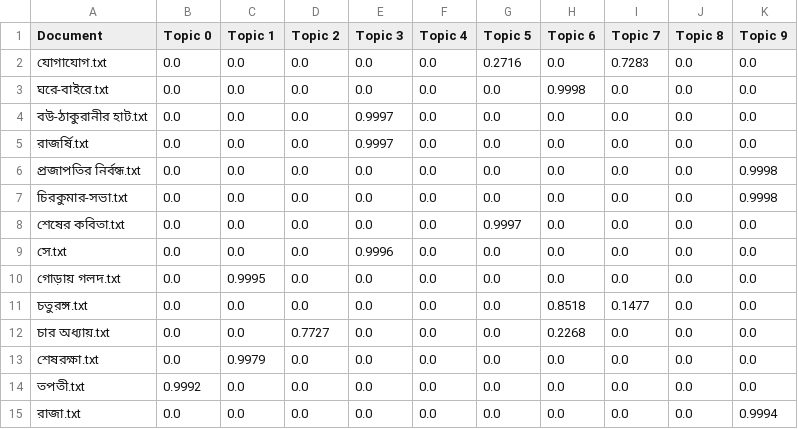
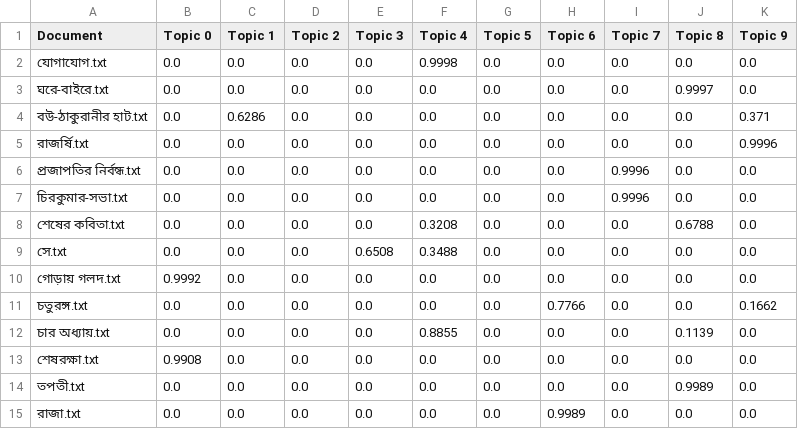
Before and after one commit to vinayakdasgupta/anvay, a CSV file: results/doc_topic_weights.csv, drawn as a sheet; only a part is shown; the diff covers the shown part only.

```diff
--- a/results/doc_topic_weights.csv
+++ b/results/doc_topic_weights.csv
@@ -1,15 +1,15 @@
 Document,Topic 0,Topic 1,Topic 2,Topic 3,Topic 4,Topic 5,Topic 6,Topic 7,Topic 8,Topic 9
-যোগাযোগ.txt,0.0,0.0,0.0,0.0,0.0,0.2716,0.0,0.7283,0.0,0.0
-ঘরে-বাইরে.txt,0.0,0.0,0.0,0.0,0.0,0.0,0.9998,0.0,0.0,0.0
-বউ-ঠাকুরানীর হাট.txt,0.0,0.0,0.0,0.9997,0.0,0.0,0.0,0.0,0.0,0.0
-রাজর্ষি.txt,0.0,0.0,0.0,0.9997,0.0,0.0,0.0,0.0,0.0,0.0
-প্রজাপতির নির্বন্ধ.txt,0.0,0.0,0.0,0.0,0.0,0.0,0.0,0.0,0.0,0.9998
-চিরকুমার-সভা.txt,0.0,0.0,0.0,0.0,0.0,0.0,0.0,0.0,0.0,0.9998
-শেষের কবিতা.txt,0.0,0.0,0.0,0.0,0.0,0.9997,0.0,0.0,0.0,0.0
-সে.txt,0.0,0.0,0.0,0.9996,0.0,0.0,0.0,0.0,0.0,0.0
-গোড়ায় গলদ.txt,0.0,0.9995,0.0,0.0,0.0,0.0,0.0,0.0,0.0,0.0
-চতুরঙ্গ.txt,0.0,0.0,0.0,0.0,0.0,0.0,0.8518,0.1477,0.0,0.0
-চার অধ্যায়.txt,0.0,0.0,0.7727,0.0,0.0,0.0,0.2268,0.0,0.0,0.0
-শেষরক্ষা.txt,0.0,0.9979,0.0,0.0,0.0,0.0,0.0,0.0,0.0,0.0
-তপতী.txt,0.9992,0.0,0.0,0.0,0.0,0.0,0.0,0.0,0.0,0.0
-রাজা.txt,0.0,0.0,0.0,0.0,0.0,0.0,0.0,0.0,0.0,0.9994
+যোগাযোগ.txt,0.0,0.0,0.0,0.0,0.9998,0.0,0.0,0.0,0.0,0.0
+ঘরে-বাইরে.txt,0.0,0.0,0.0,0.0,0.0,0.0,0.0,0.0,0.9997,0.0
+বউ-ঠাকুরানীর হাট.txt,0.0,0.6286,0.0,0.0,0.0,0.0,0.0,0.0,0.0,0.371
+রাজর্ষি.txt,0.0,0.0,0.0,0.0,0.0,0.0,0.0,0.0,0.0,0.9996
+প্রজাপতির নির্বন্ধ.txt,0.0,0.0,0.0,0.0,0.0,0.0,0.0,0.9996,0.0,0.0
+চিরকুমার-সভা.txt,0.0,0.0,0.0,0.0,0.0,0.0,0.0,0.9996,0.0,0.0
+শেষের কবিতা.txt,0.0,0.0,0.0,0.0,0.3208,0.0,0.0,0.0,0.6788,0.0
+সে.txt,0.0,0.0,0.0,0.6508,0.3488,0.0,0.0,0.0,0.0,0.0
+গোড়ায় গলদ.txt,0.9992,0.0,0.0,0.0,0.0,0.0,0.0,0.0,0.0,0.0
+চতুরঙ্গ.txt,0.0,0.0,0.0,0.0,0.0,0.0,0.7766,0.0,0.0,0.1662
+চার অধ্যায়.txt,0.0,0.0,0.0,0.0,0.8855,0.0,0.0,0.0,0.1139,0.0
+শেষরক্ষা.txt,0.9908,0.0,0.0,0.0,0.0,0.0,0.0,0.0,0.0,0.0
+তপতী.txt,0.0,0.0,0.0,0.0,0.0,0.0,0.0,0.0,0.9989,0.0
+রাজা.txt,0.0,0.0,0.0,0.0,0.0,0.0,0.9989,0.0,0.0,0.0
```
Also changed, not shown: 24 edited cells elsewhere in this file, results/topic_words.csv, results/topics.csv, 14 other files.
